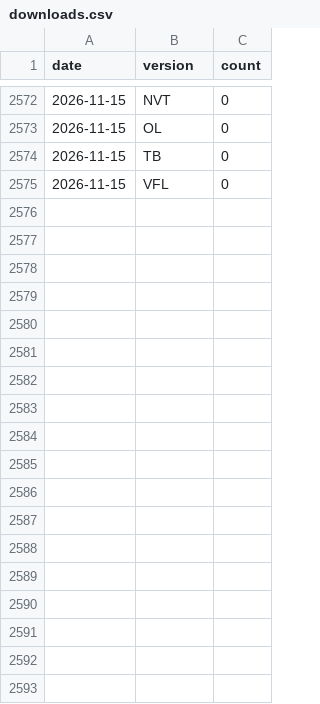
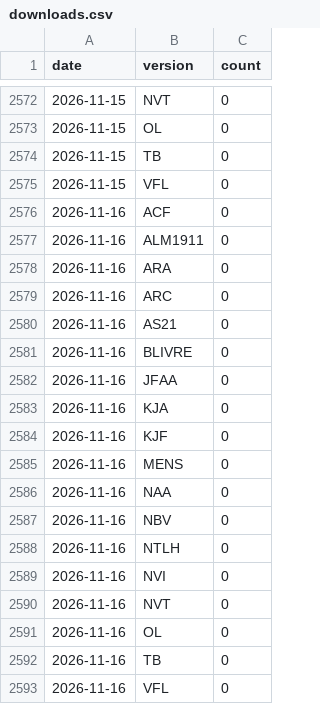
Before and after one commit to kelvinst/biblias, a CSV file: data/stats/downloads.csv, drawn as a sheet; only a part is shown, gaps mark what is left out.

```diff
--- a/data/stats/downloads.csv
+++ b/data/stats/downloads.csv
@@ -2575 +2575,19 @@ date,version,count
 2026-11-15,VFL,0
+2026-11-16,ACF,0
+2026-11-16,ALM1911,0
+2026-11-16,ARA,0
+2026-11-16,ARC,0
+2026-11-16,AS21,0
+2026-11-16,BLIVRE,0
+2026-11-16,JFAA,0
+2026-11-16,KJA,0
+2026-11-16,KJF,0
+2026-11-16,MENS,0
+2026-11-16,NAA,0
+2026-11-16,NBV,0
+2026-11-16,NTLH,0
+2026-11-16,NVI,0
+2026-11-16,NVT,0
+2026-11-16,OL,0
+2026-11-16,TB,0
+2026-11-16,VFL,0
```
Also changed, not shown: 1 other file.
